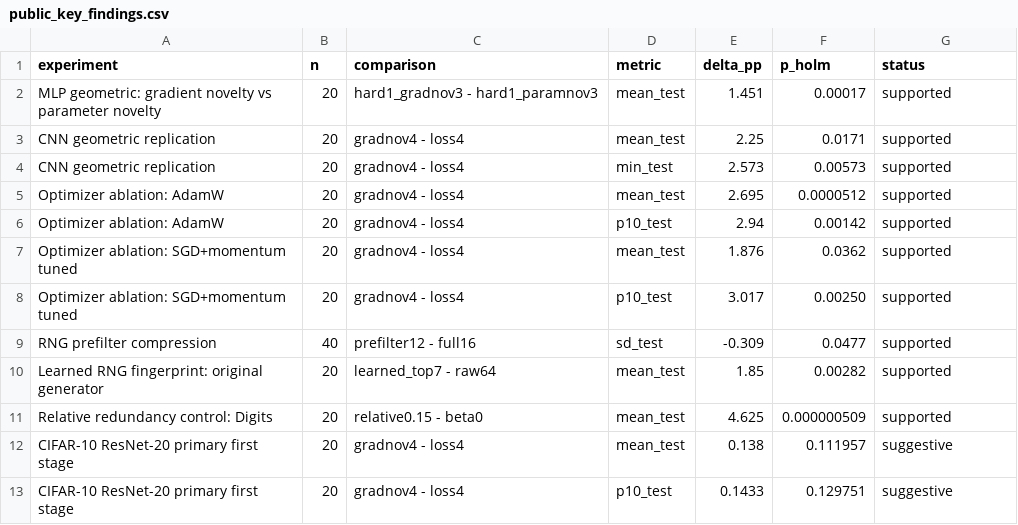
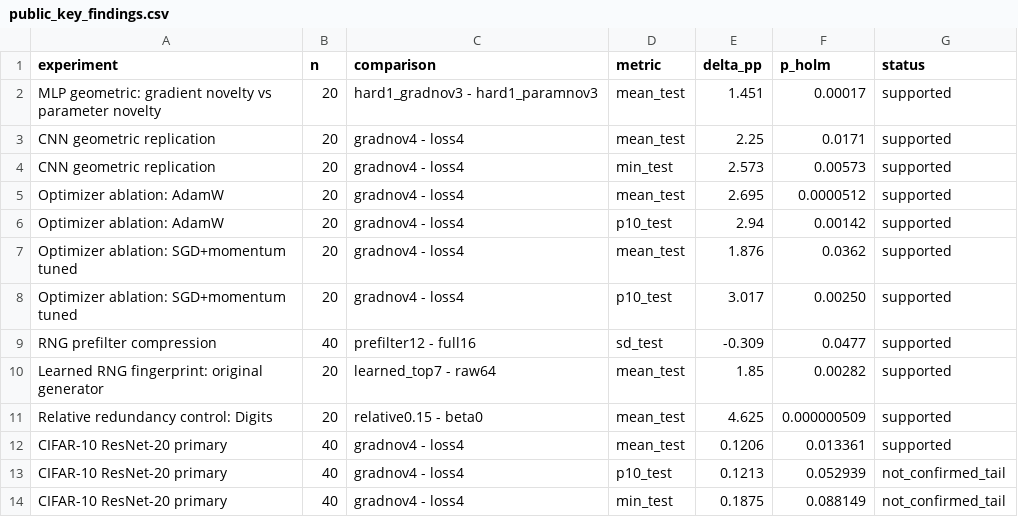
Before and after one commit to Unjuno/seed-guided-optimization, a CSV file: results/public_key_findings.csv, drawn as a sheet; removed rows and columns are numbered as before the commit, all else as after; the diff names each change by its address in the sheet, - before the commit and + after, or states it on an @@ line.

Commit message:
Research: publish CIFAR-40, mechanism, and prospective validation (#18)
Synchronize the completed 40-pair CIFAR-10/ResNet-20 aggregate, trajectory-level mechanism analysis, six prospective representation-rank direction tests, failed tail-rule negative result, reproduction scripts, evidence snapshots, and public claim boundaries.

```diff
--- a/results/public_key_findings.csv
+++ b/results/public_key_findings.csv
-row 12: CIFAR-10 ResNet-20 primary first stage | 20 | gradnov4 - loss4 | mean_test | 0.138 | 0.111957 | suggestive
-row 13: CIFAR-10 ResNet-20 primary first stage | 20 | gradnov4 - loss4 | p10_test | 0.1433 | 0.129751 | suggestive
+row 12: CIFAR-10 ResNet-20 primary | 40 | gradnov4 - loss4 | mean_test | 0.1206 | 0.013361 | supported
+row 13: CIFAR-10 ResNet-20 primary | 40 | gradnov4 - loss4 | p10_test | 0.1213 | 0.052939 | not_confirmed_tail
+row 14: CIFAR-10 ResNet-20 primary | 40 | gradnov4 - loss4 | min_test | 0.1875 | 0.088149 | not_confirmed_tail
```
Also changed, not shown: 24 other files.
